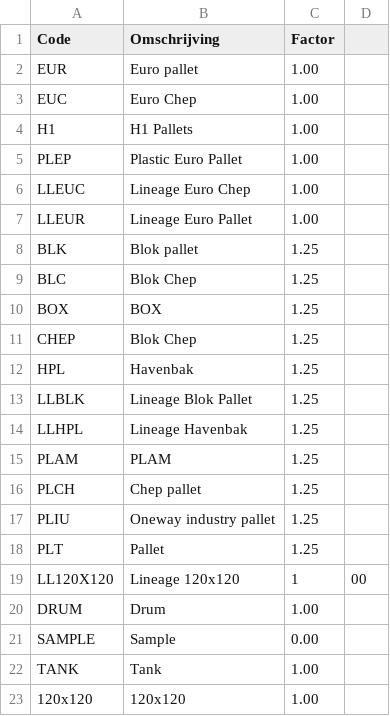
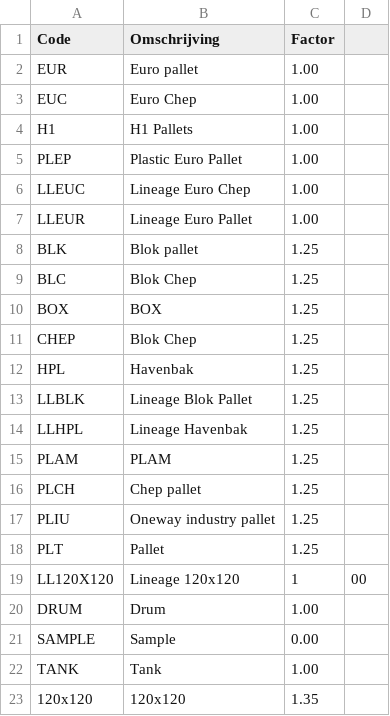
Before and after one commit to Devlin1996/boltrics-celbezetting, a CSV file: boltrics_factor_app/pallet_mapping.csv, drawn as a sheet.

Commit message:
Update pallet_mapping.csv

```diff
--- a/boltrics_factor_app/pallet_mapping.csv
+++ b/boltrics_factor_app/pallet_mapping.csv
@@ -22,2 +22,2 @@ SAMPLE,Sample,0.00
 TANK,Tank,1.00
-120x120,120x120,1.00
+120x120,120x120,1.35
```
